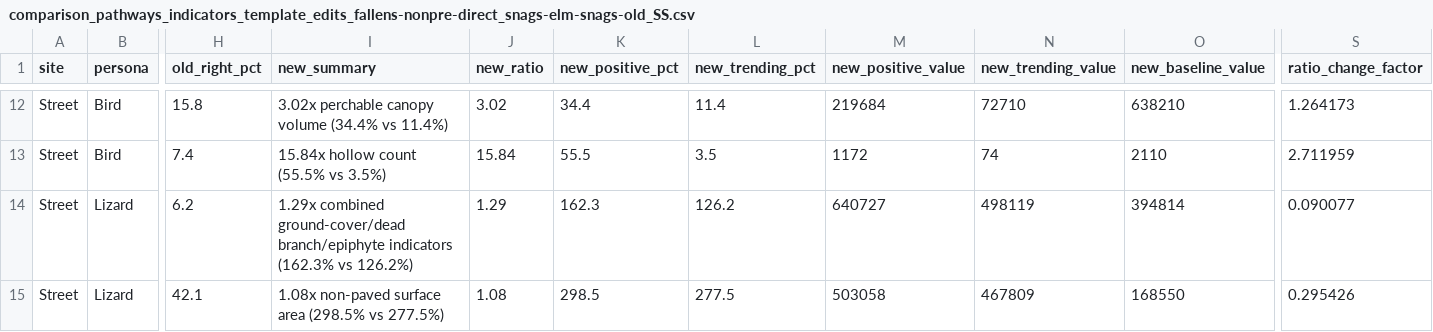
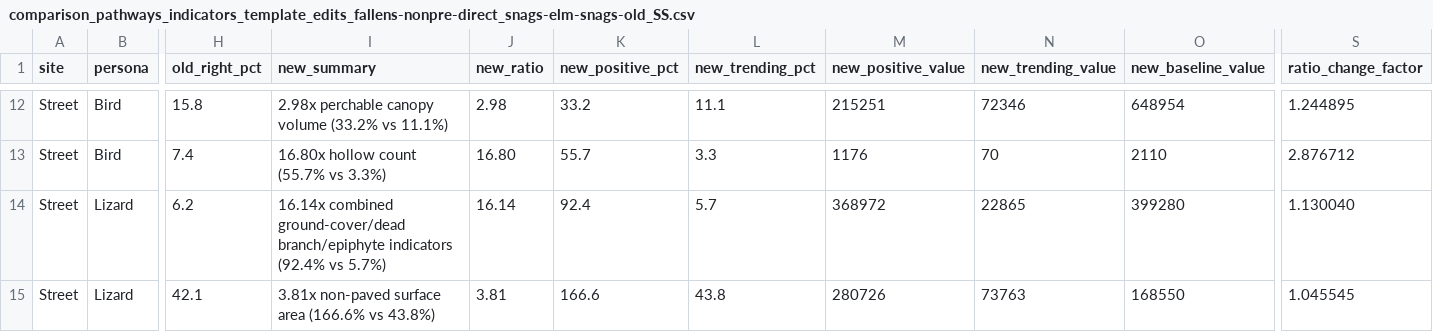
Before and after one commit to alexrfholland/urban-futures, a CSV file: final/assesment/comparison_pathways/SS/comparison_pathways_indicators_template_edits_fallens-nonpre-direct_snags-elm-snags-old_SS.csv, drawn as a sheet; only a part is shown, gaps mark what is left out; the diff covers the shown part only; the diff names each change by its address in the sheet, - before the commit and + after, or states it on an @@ line.

```diff
--- a/final/assesment/comparison_pathways/SS/comparison_pathways_indicators_template_edits_fallens-nonpre-direct_snags-elm-snags-old_SS.csv
+++ b/final/assesment/comparison_pathways/SS/comparison_pathways_indicators_template_edits_fallens-nonpre-direct_snags-elm-snags-old_SS.csv
-I12 (new_summary): 3.02x perchable canopy volume (34.4% vs 11.4%)
+I12 (new_summary): 2.98x perchable canopy volume (33.2% vs 11.1%)
-J12 (new_ratio): 3.02
+J12 (new_ratio): 2.98
-K12 (new_positive_pct): 34.4
+K12 (new_positive_pct): 33.2
-L12 (new_trending_pct): 11.4
+L12 (new_trending_pct): 11.1
-M12 (new_positive_value): 219684
+M12 (new_positive_value): 215251
-N12 (new_trending_value): 72710
+N12 (new_trending_value): 72346
-O12 (new_baseline_value): 638210
+O12 (new_baseline_value): 648954
-S12 (ratio_change_factor): 1.264173
+S12 (ratio_change_factor): 1.244895
-I13 (new_summary): 15.84x hollow count (55.5% vs 3.5%)
+I13 (new_summary): 16.80x hollow count (55.7% vs 3.3%)
-J13 (new_ratio): 15.84
+J13 (new_ratio): 16.80
-K13 (new_positive_pct): 55.5
+K13 (new_positive_pct): 55.7
-L13 (new_trending_pct): 3.5
+L13 (new_trending_pct): 3.3
-M13 (new_positive_value): 1172
+M13 (new_positive_value): 1176
-N13 (new_trending_value): 74
+N13 (new_trending_value): 70
-S13 (ratio_change_factor): 2.711959
+S13 (ratio_change_factor): 2.876712
-I14 (new_summary): 1.29x combined ground-cover/dead branch/epiphyte indicators (162.3% vs 126.2%)
+I14 (new_summary): 16.14x combined ground-cover/dead branch/epiphyte indicators (92.4% vs 5.7%)
-J14 (new_ratio): 1.29
+J14 (new_ratio): 16.14
-K14 (new_positive_pct): 162.3
+K14 (new_positive_pct): 92.4
-L14 (new_trending_pct): 126.2
+L14 (new_trending_pct): 5.7
-M14 (new_positive_value): 640727
+M14 (new_positive_value): 368972
-N14 (new_trending_value): 498119
+N14 (new_trending_value): 22865
-O14 (new_baseline_value): 394814
+O14 (new_baseline_value): 399280
-S14 (ratio_change_factor): 0.090077
+S14 (ratio_change_factor): 1.130040
-I15 (new_summary): 1.08x non-paved surface area (298.5% vs 277.5%)
+I15 (new_summary): 3.81x non-paved surface area (166.6% vs 43.8%)
-J15 (new_ratio): 1.08
+J15 (new_ratio): 3.81
-K15 (new_positive_pct): 298.5
+K15 (new_positive_pct): 166.6
-L15 (new_trending_pct): 277.5
+L15 (new_trending_pct): 43.8
-M15 (new_positive_value): 503058
+M15 (new_positive_value): 280726
-N15 (new_trending_value): 467809
+N15 (new_trending_value): 73763
-S15 (ratio_change_factor): 0.295426
+S15 (ratio_change_factor): 1.045545
```
Also changed, not shown: 153 edited cells elsewhere in this file, 25 other files.
